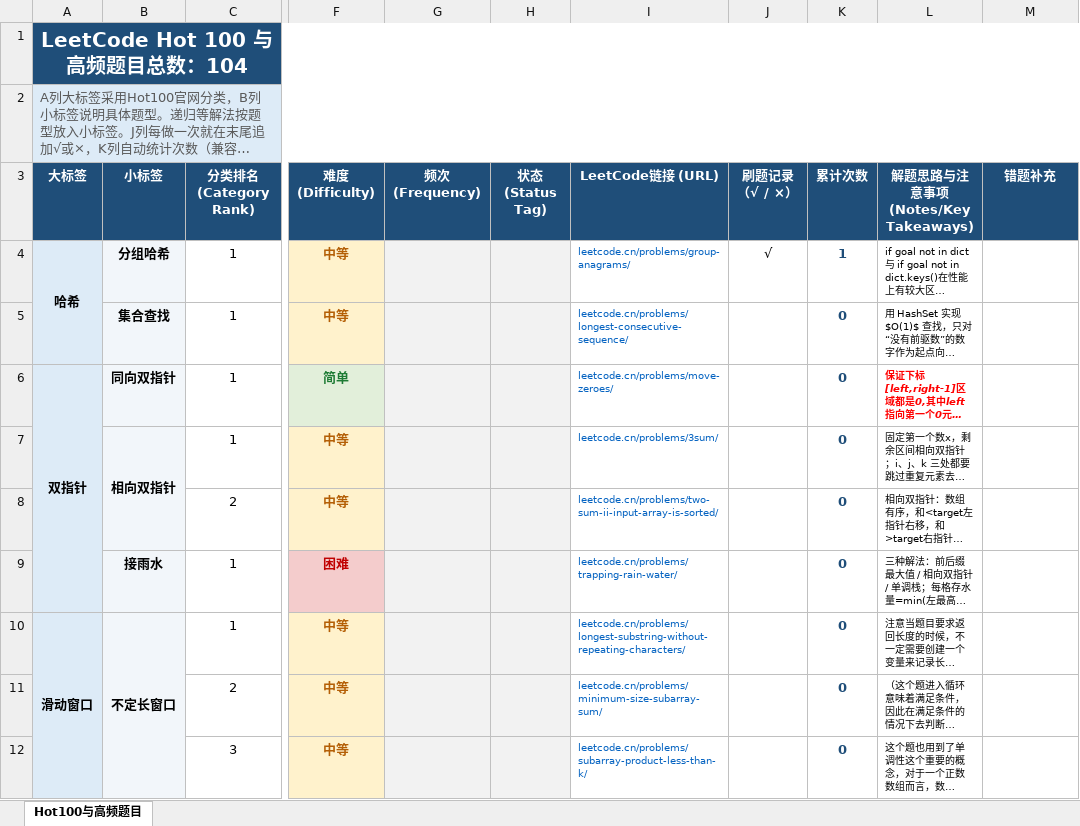
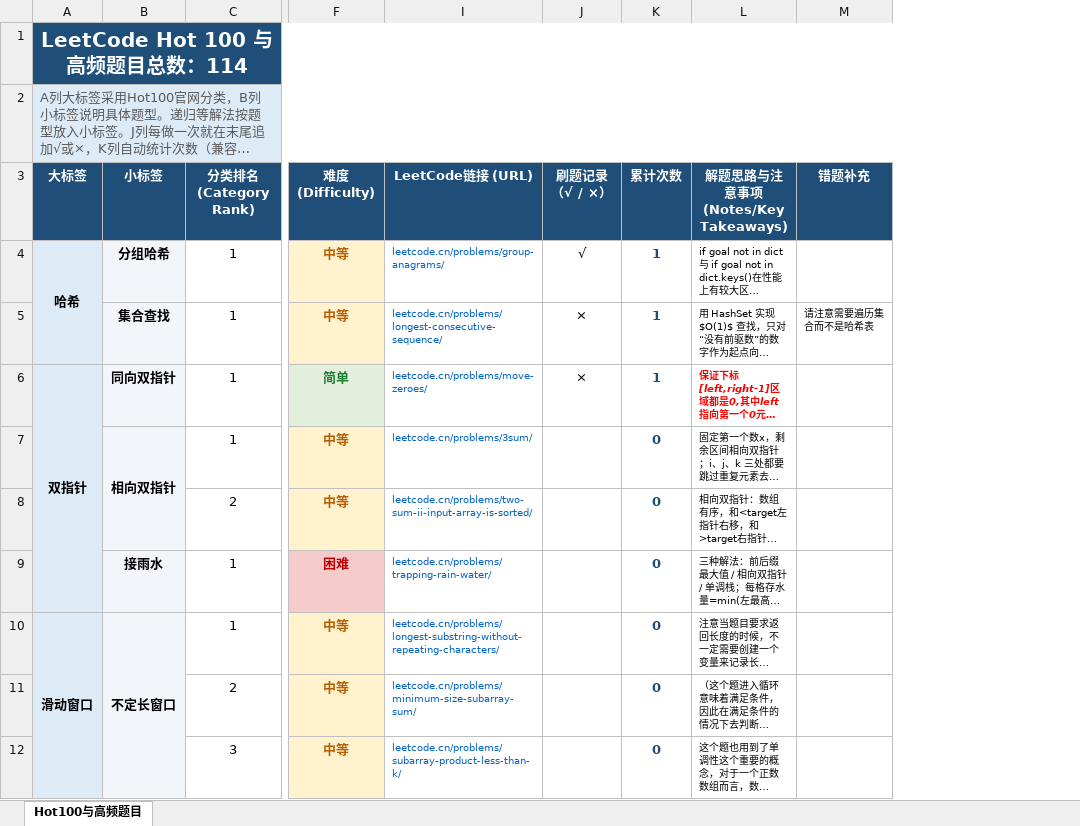
Before and after one commit to FX43/data-structures-and-deep-learning, an Excel workbook: leetcode_hot100/LeetCode Hot100与高频题目刷题清单与进度追踪表.xlsx, sheet Hot100与高频题目, drawn as a sheet; only a part is shown, gaps mark what is left out; long unchanged cells end in …; values as stored, in another font and other column widths than the file's, no borders; removed rows and columns are numbered as before the commit, all else as after; the diff covers the shown part only; the diff names each change by its address in the sheet, - before the commit and + after, or states it on an @@ line.

```diff
--- a/leetcode_hot100/LeetCode Hot100与高频题目刷题清单与进度追踪表.xlsx (sheet Hot100与高频题目)
+++ b/leetcode_hot100/LeetCode Hot100与高频题目刷题清单与进度追踪表.xlsx (sheet Hot100与高频题目)
@@ column G (频次 (Frequency)) hidden, empty @@
@@ column H (状态 (Status Tag)) hidden, empty @@
-A1 (大标签): LeetCode Hot 100 与高频题目总数：104
+A1 (大标签): LeetCode Hot 100 与高频题目总数：114
-J5:J6 (刷题记录 （√ / ×）): (empty)
+J5:J6 (刷题记录 （√ / ×）): ×
-K5:K6 (累计次数): 0
+K5:K6 (累计次数): 1
-M5 (错题补充): (empty)
+M5 (错题补充): 请注意需要遍历集合而不是哈希表
```
Also changed, not shown: 10 added rows, 95 edited cells, cell formats and merged cells elsewhere in this sheet, formulas that keep their value, 16 other files.
